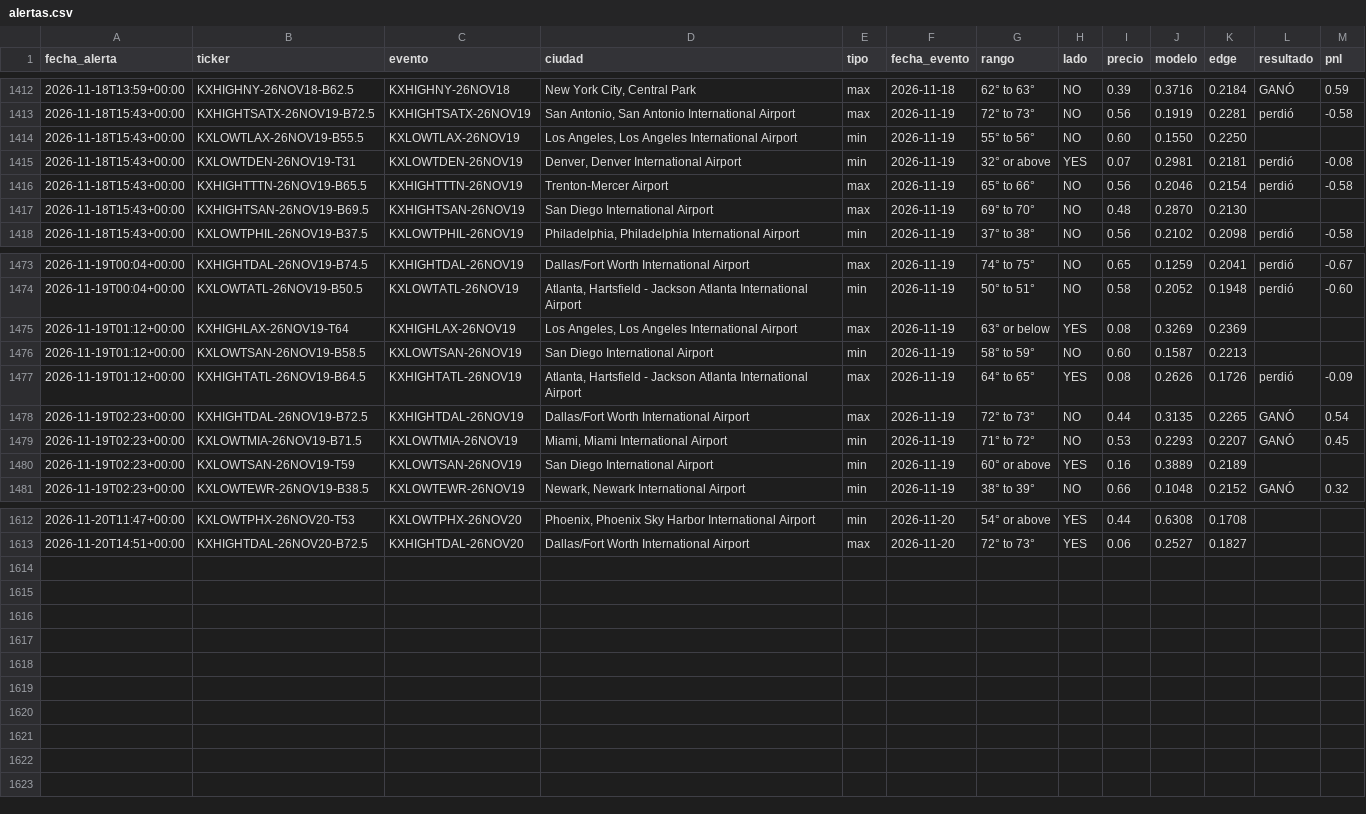
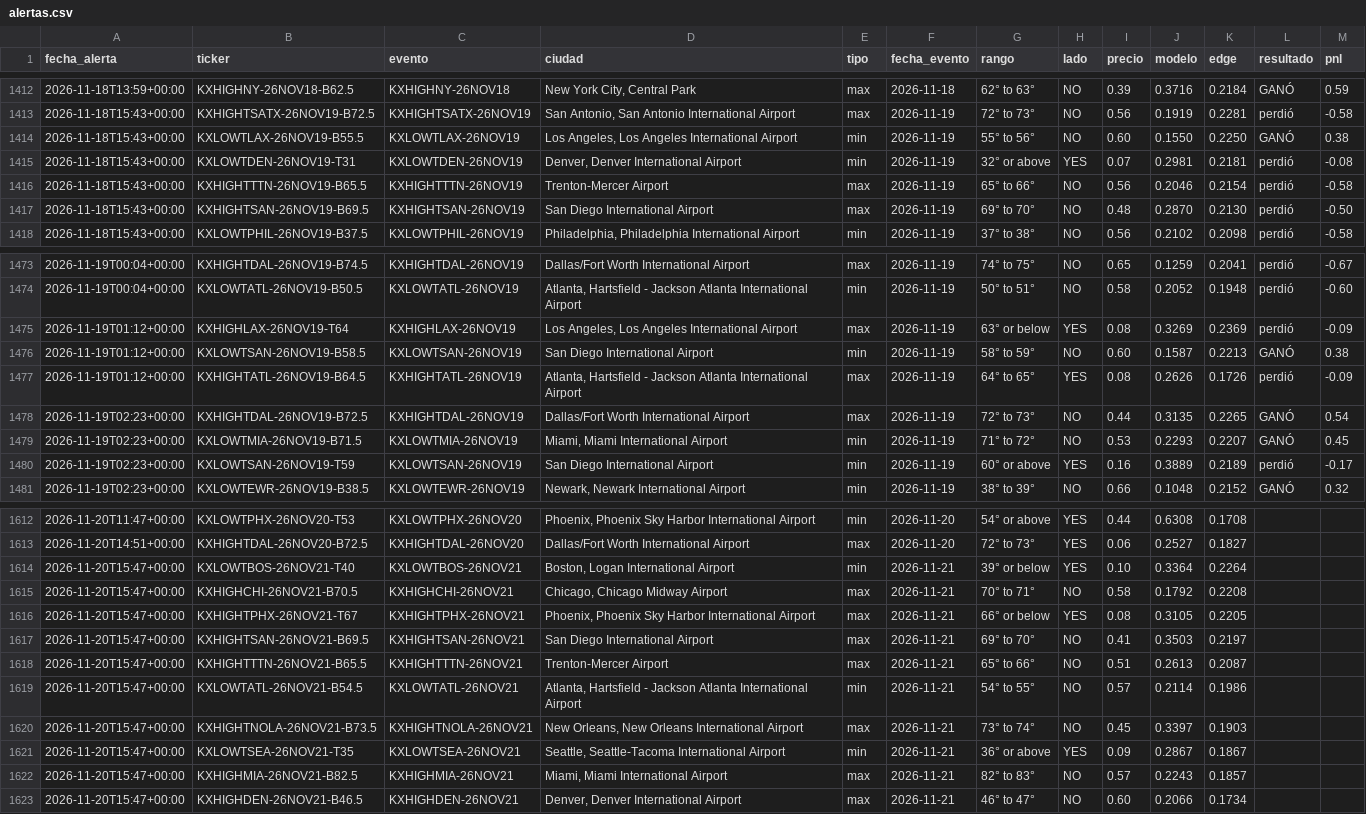
Before and after one commit to juanpablowallstreet-tech/climateradar, a CSV file: estado/alertas.csv, drawn as a sheet; only a part is shown, gaps mark what is left out; the diff covers the shown part only.

Commit message:
estado radar

```diff
--- a/estado/alertas.csv
+++ b/estado/alertas.csv
@@ -1413,6 +1413,6 @@ fecha_alerta,ticker,evento,ciudad,tipo,fecha_evento,rango,lado,precio,modelo,edg
 2026-11-18T15:43+00:00,KXHIGHTSATX-26NOV19-B72.5,KXHIGHTSATX-26NOV19,"San Antonio, San Antonio International Airport",max,2026-11-19,72° to 73°,NO,0.56,0.1919,0.2281,perdió,-0.58
-2026-11-18T15:43+00:00,KXLOWTLAX-26NOV19-B55.5,KXLOWTLAX-26NOV19,"Los Angeles, Los Angeles International Airport",min,2026-11-19,55° to 56°,NO,0.60,0.1550,0.2250,,
+2026-11-18T15:43+00:00,KXLOWTLAX-26NOV19-B55.5,KXLOWTLAX-26NOV19,"Los Angeles, Los Angeles International Airport",min,2026-11-19,55° to 56°,NO,0.60,0.1550,0.2250,GANÓ,0.38
 2026-11-18T15:43+00:00,KXLOWTDEN-26NOV19-T31,KXLOWTDEN-26NOV19,"Denver, Denver International Airport",min,2026-11-19,32° or above,YES,0.07,0.2981,0.2181,perdió,-0.08
 2026-11-18T15:43+00:00,KXHIGHTTTN-26NOV19-B65.5,KXHIGHTTTN-26NOV19,Trenton-Mercer Airport,max,2026-11-19,65° to 66°,NO,0.56,0.2046,0.2154,perdió,-0.58
-2026-11-18T15:43+00:00,KXHIGHTSAN-26NOV19-B69.5,KXHIGHTSAN-26NOV19,San Diego International Airport,max,2026-11-19,69° to 70°,NO,0.48,0.2870,0.2130,,
+2026-11-18T15:43+00:00,KXHIGHTSAN-26NOV19-B69.5,KXHIGHTSAN-26NOV19,San Diego International Airport,max,2026-11-19,69° to 70°,NO,0.48,0.2870,0.2130,perdió,-0.50
 2026-11-18T15:43+00:00,KXLOWTPHIL-26NOV19-B37.5,KXLOWTPHIL-26NOV19,"Philadelphia, Philadelphia International Airport",min,2026-11-19,37° to 38°,NO,0.56,0.2102,0.2098,perdió,-0.58
@@ -1474,4 +1474,4 @@ fecha_alerta,ticker,evento,ciudad,tipo,fecha_evento,rango,lado,precio,modelo,edg
 2026-11-19T00:04+00:00,KXLOWTATL-26NOV19-B50.5,KXLOWTATL-26NOV19,"Atlanta, Hartsfield - Jackson Atlanta International Airport",min,2026-11-19,50° to 51°,NO,0.58,0.2052,0.1948,perdió,-0.60
-2026-11-19T01:12+00:00,KXHIGHLAX-26NOV19-T64,KXHIGHLAX-26NOV19,"Los Angeles, Los Angeles International Airport",max,2026-11-19,63° or below,YES,0.08,0.3269,0.2369,,
-2026-11-19T01:12+00:00,KXLOWTSAN-26NOV19-B58.5,KXLOWTSAN-26NOV19,San Diego International Airport,min,2026-11-19,58° to 59°,NO,0.60,0.1587,0.2213,,
+2026-11-19T01:12+00:00,KXHIGHLAX-26NOV19-T64,KXHIGHLAX-26NOV19,"Los Angeles, Los Angeles International Airport",max,2026-11-19,63° or below,YES,0.08,0.3269,0.2369,perdió,-0.09
+2026-11-19T01:12+00:00,KXLOWTSAN-26NOV19-B58.5,KXLOWTSAN-26NOV19,San Diego International Airport,min,2026-11-19,58° to 59°,NO,0.60,0.1587,0.2213,GANÓ,0.38
 2026-11-19T01:12+00:00,KXHIGHTATL-26NOV19-B64.5,KXHIGHTATL-26NOV19,"Atlanta, Hartsfield - Jackson Atlanta International Airport",max,2026-11-19,64° to 65°,YES,0.08,0.2626,0.1726,perdió,-0.09
@@ -1479,3 +1479,3 @@ fecha_alerta,ticker,evento,ciudad,tipo,fecha_evento,rango,lado,precio,modelo,edg
 2026-11-19T02:23+00:00,KXLOWTMIA-26NOV19-B71.5,KXLOWTMIA-26NOV19,"Miami, Miami International Airport",min,2026-11-19,71° to 72°,NO,0.53,0.2293,0.2207,GANÓ,0.45
-2026-11-19T02:23+00:00,KXLOWTSAN-26NOV19-T59,KXLOWTSAN-26NOV19,San Diego International Airport,min,2026-11-19,60° or above,YES,0.16,0.3889,0.2189,,
+2026-11-19T02:23+00:00,KXLOWTSAN-26NOV19-T59,KXLOWTSAN-26NOV19,San Diego International Airport,min,2026-11-19,60° or above,YES,0.16,0.3889,0.2189,perdió,-0.17
 2026-11-19T02:23+00:00,KXLOWTEWR-26NOV19-B38.5,KXLOWTEWR-26NOV19,"Newark, Newark International Airport",min,2026-11-19,38° to 39°,NO,0.66,0.1048,0.2152,GANÓ,0.32
@@ -1613 +1613,11 @@ fecha_alerta,ticker,evento,ciudad,tipo,fecha_evento,rango,lado,precio,modelo,edg
 2026-11-20T14:51+00:00,KXHIGHTDAL-26NOV20-B72.5,KXHIGHTDAL-26NOV20,Dallas/Fort Worth International Airport,max,2026-11-20,72° to 73°,YES,0.06,0.2527,0.1827,,
+2026-11-20T15:47+00:00,KXLOWTBOS-26NOV21-T40,KXLOWTBOS-26NOV21,"Boston, Logan International Airport",min,2026-11-21,39° or below,YES,0.10,0.3364,0.2264,,
+2026-11-20T15:47+00:00,KXHIGHCHI-26NOV21-B70.5,KXHIGHCHI-26NOV21,"Chicago, Chicago Midway Airport",max,2026-11-21,70° to 71°,NO,0.58,0.1792,0.2208,,
+2026-11-20T15:47+00:00,KXHIGHTPHX-26NOV21-T67,KXHIGHTPHX-26NOV21,"Phoenix, Phoenix Sky Harbor International Airport",max,2026-11-21,66° or below,YES,0.08,0.3105,0.2205,,
+2026-11-20T15:47+00:00,KXHIGHTSAN-26NOV21-B69.5,KXHIGHTSAN-26NOV21,San Diego International Airport,max,2026-11-21,69° to 70°,NO,0.41,0.3503,0.2197,,
+2026-11-20T15:47+00:00,KXHIGHTTTN-26NOV21-B65.5,KXHIGHTTTN-26NOV21,Trenton-Mercer Airport,max,2026-11-21,65° to 66°,NO,0.51,0.2613,0.2087,,
+2026-11-20T15:47+00:00,KXLOWTATL-26NOV21-B54.5,KXLOWTATL-26NOV21,"Atlanta, Hartsfield - Jackson Atlanta International Airport",min,2026-11-21,54° to 55°,NO,0.57,0.2114,0.1986,,
+2026-11-20T15:47+00:00,KXHIGHTNOLA-26NOV21-B73.5,KXHIGHTNOLA-26NOV21,"New Orleans, New Orleans International Airport",max,2026-11-21,73° to 74°,NO,0.45,0.3397,0.1903,,
+2026-11-20T15:47+00:00,KXLOWTSEA-26NOV21-T35,KXLOWTSEA-26NOV21,"Seattle, Seattle-Tacoma International Airport",min,2026-11-21,36° or above,YES,0.09,0.2867,0.1867,,
+2026-11-20T15:47+00:00,KXHIGHMIA-26NOV21-B82.5,KXHIGHMIA-26NOV21,"Miami, Miami International Airport",max,2026-11-21,82° to 83°,NO,0.57,0.2243,0.1857,,
+2026-11-20T15:47+00:00,KXHIGHDEN-26NOV21-B46.5,KXHIGHDEN-26NOV21,"Denver, Denver International Airport",max,2026-11-21,46° to 47°,NO,0.60,0.2066,0.1734,,
```
Also changed, not shown: 22 edited cells elsewhere in this file, 1 other file.
